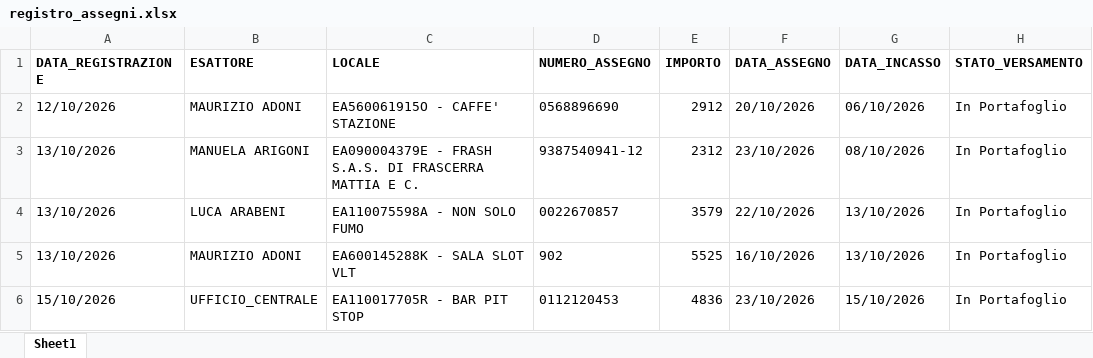
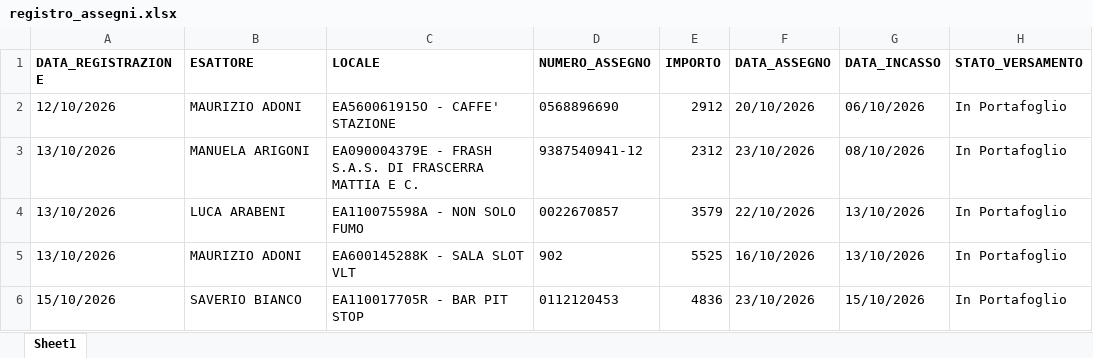
Before and after one commit to wingamingsrl/AppWG, an Excel workbook: registro_assegni.xlsx, sheet Sheet1, drawn as a sheet; values as stored, in another font and other column widths than the file's, no borders; the diff names each change by its address in the sheet, - before the commit and + after, or states it on an @@ line.

Commit message:
Add files via upload

```diff
--- a/registro_assegni.xlsx (sheet Sheet1)
+++ b/registro_assegni.xlsx (sheet Sheet1)
-B6 (ESATTORE): UFFICIO_CENTRALE
+B6 (ESATTORE): SAVERIO BIANCO
```
